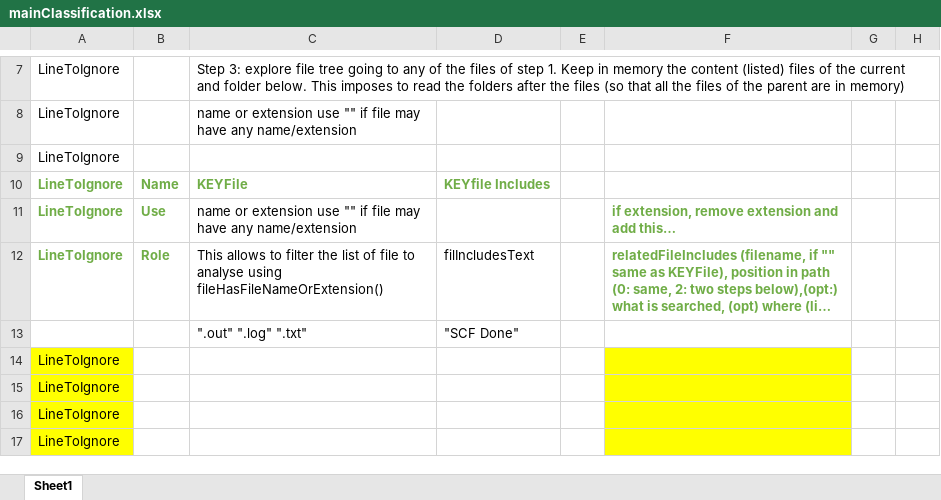
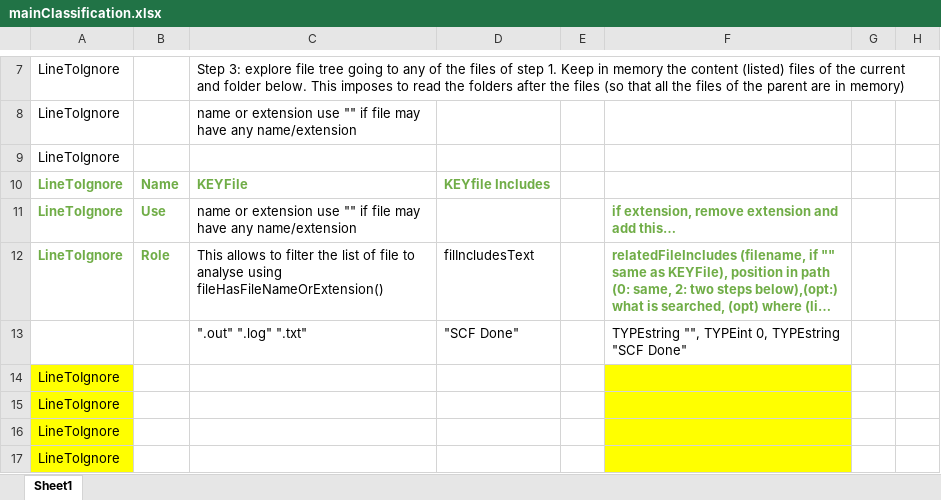
Before and after one commit to CHEMeDATA/ResearchObjectFinder, an Excel workbook: specifications/mainClassification.xlsx, sheet Sheet1, drawn as a sheet; only a part is shown, gaps mark what is left out; long unchanged cells end in …; values as stored, in another font and other column widths than the file's, no borders; the diff names each change by its address in the sheet, - before the commit and + after, or states it on an @@ line.

Commit message:
works using list of files

```diff
--- a/specifications/mainClassification.xlsx (sheet Sheet1)
+++ b/specifications/mainClassification.xlsx (sheet Sheet1)
-F13: (empty)
+F13: TYPEstring "", TYPEint 0, TYPEstring "SCF Done"
```
Also changed, not shown: 12 other files.
